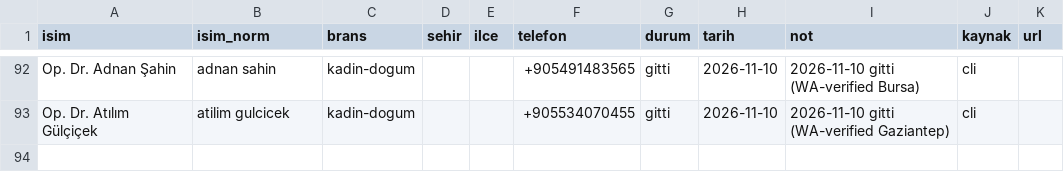
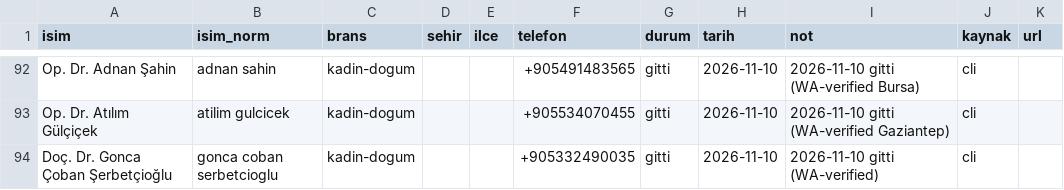
Before and after one commit to dreamturkiye/notya-ai, a CSV file: docs/growth/tr-outreach-ledger.csv, drawn as a sheet; only a part is shown, gaps mark what is left out.

```diff
--- a/docs/growth/tr-outreach-ledger.csv
+++ b/docs/growth/tr-outreach-ledger.csv
@@ -93 +93,2 @@ Op. Dr. Adnan Şahin,adnan sahin,kadin-dogum,,,+905491483565,gitti,2026-11-10,20
 Op. Dr. Atılım Gülçiçek,atilim gulcicek,kadin-dogum,,,+905534070455,gitti,2026-11-10,2026-11-10 gitti (WA-verified Gaziantep),cli,
+Doç. Dr. Gonca Çoban Şerbetçioğlu,gonca coban serbetcioglu,kadin-dogum,,,+905332490035,gitti,2026-11-10,2026-11-10 gitti (WA-verified),cli,
```
Also changed, not shown: docs/growth/tr-whatsapp-wa-pool.csv, docs/growth/tr-whatsapp-wave4.csv, 4 other files.
